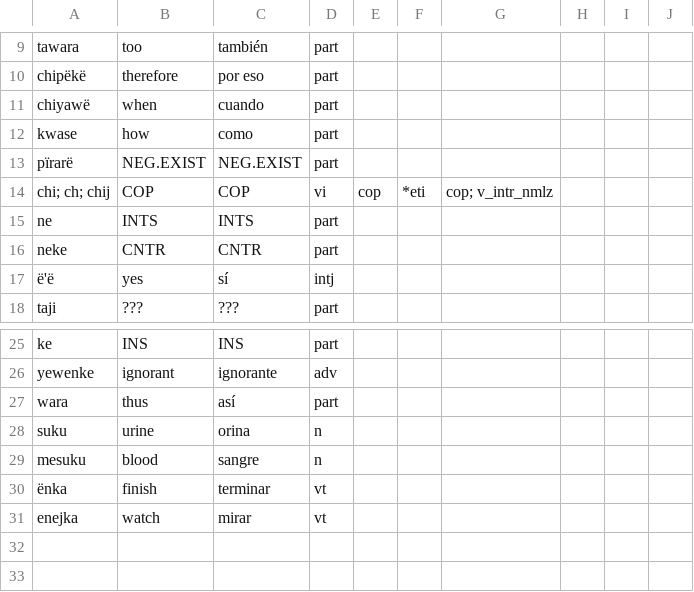
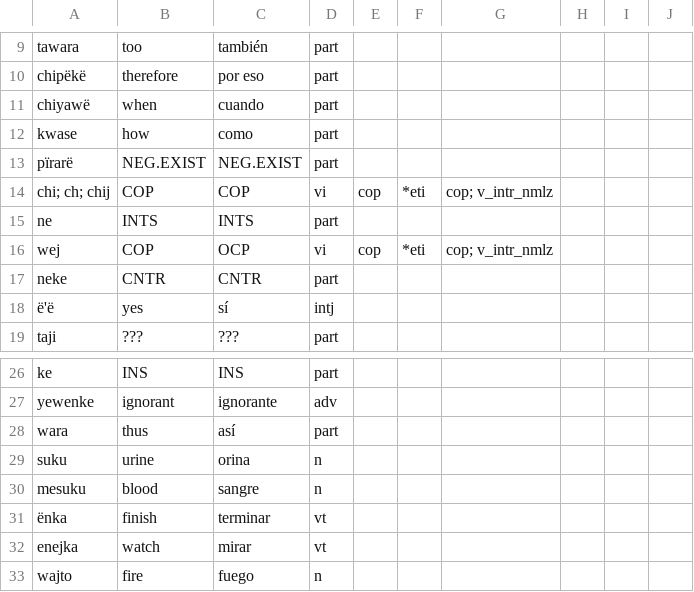
Before and after one commit to fmatter/uniparser-yawarana, a CSV file: data/manual_roots.csv, drawn as a sheet; only a part is shown, gaps mark what is left out.

```diff
--- a/data/manual_roots.csv
+++ b/data/manual_roots.csv
@@ -15,2 +15,3 @@ chi; ch; chij,COP,COP,vi,cop,*eti,cop; v_intr_nmlz,,,
 ne,INTS,INTS,part,,,,,,
+wej,COP,OCP,vi,cop,*eti,cop; v_intr_nmlz,,,
 neke,CNTR,CNTR,part,,,,,,
@@ -31 +32,2 @@ mesuku,blood,sangre,n,,,,,,
 enejka,watch,mirar,vt,,,,,,
+wajto,fire,fuego,n,,,,,,
```
Also changed, not shown: data/derivations/detrz.csv, data/derivations/kavbz.csv, 9 other files.
